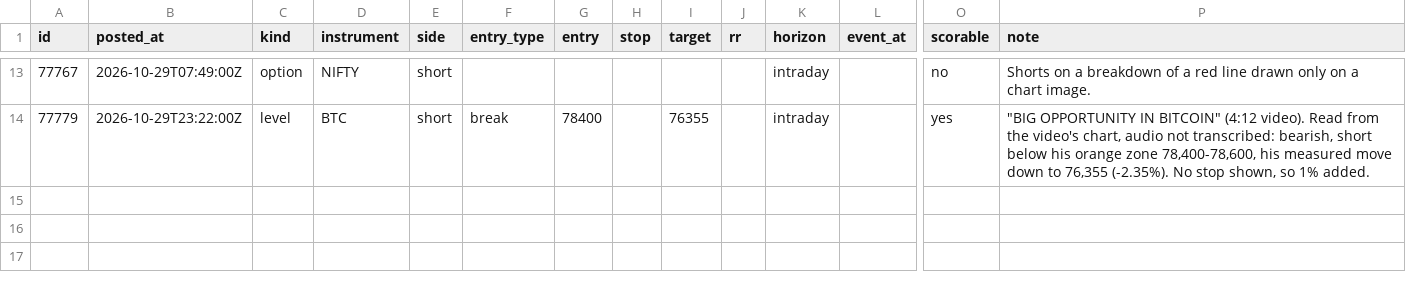
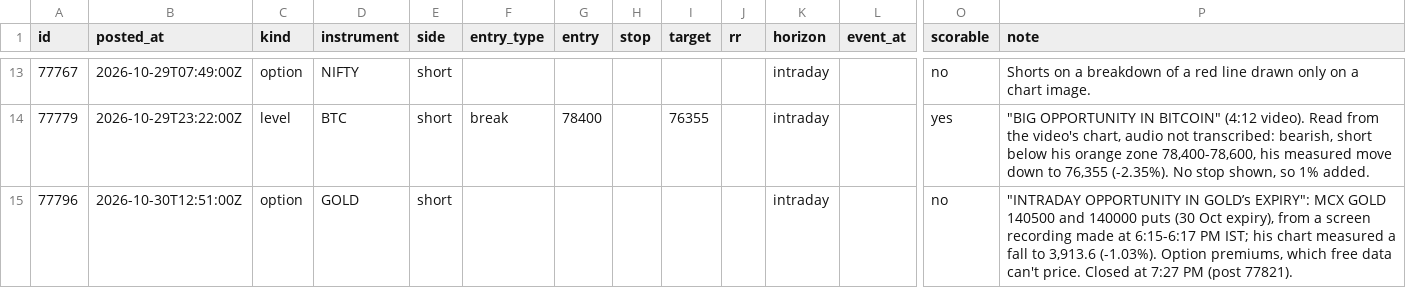
Before and after one commit to viruop/paper-arena, a CSV file: data/berlin/telegram_calls.csv, drawn as a sheet; only a part is shown, gaps mark what is left out; rows hold the shown columns only; the diff names each change by its address in the sheet, - before the commit and + after, or states it on an @@ line.

Commit message:
Calls

```diff
--- a/data/berlin/telegram_calls.csv
+++ b/data/berlin/telegram_calls.csv
+row 15: 77796 | 2026-10-30T12:51:00Z | option | GOLD | short |  |  |  |  |  | intraday |  | no | "INTRADAY OPPORTUNITY IN GOLD’s EXPIRY": MCX GOLD 140500 and 140000 puts (30 Oct expiry), from a screen recording made at 6:15-6:17 PM IST; his chart measured a fall to 3,913.6 (-1.03%). Option premiums, which free data can't price. Closed at 7:27 PM (post 77821).
```
